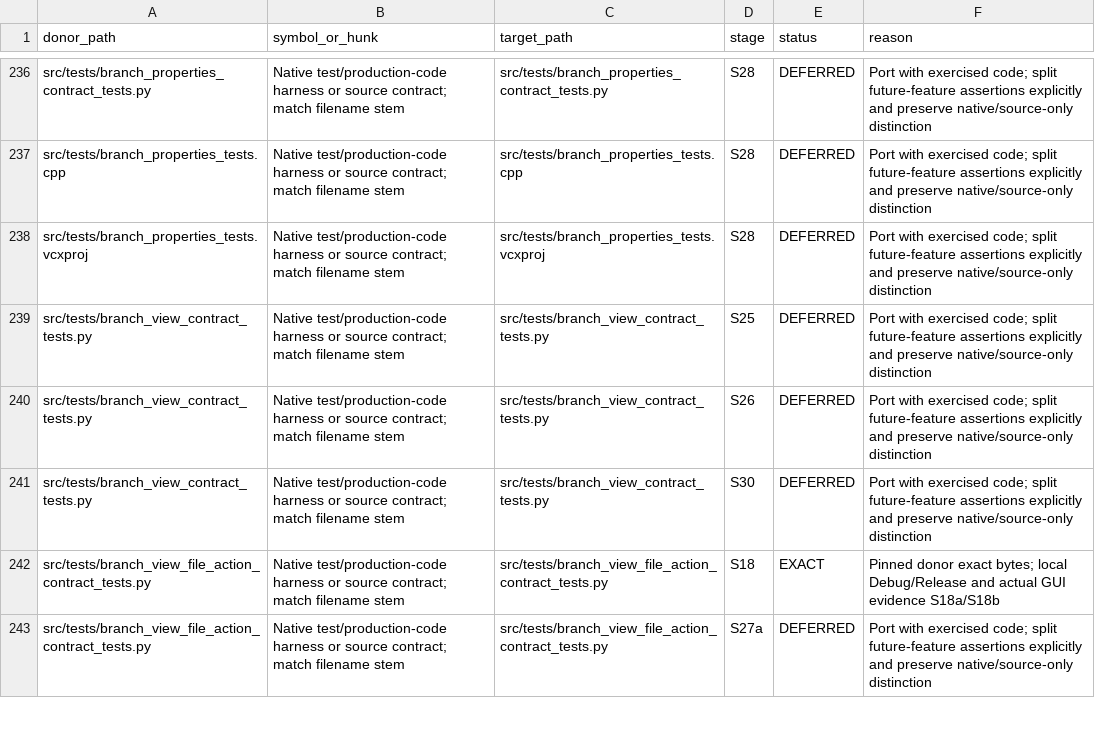
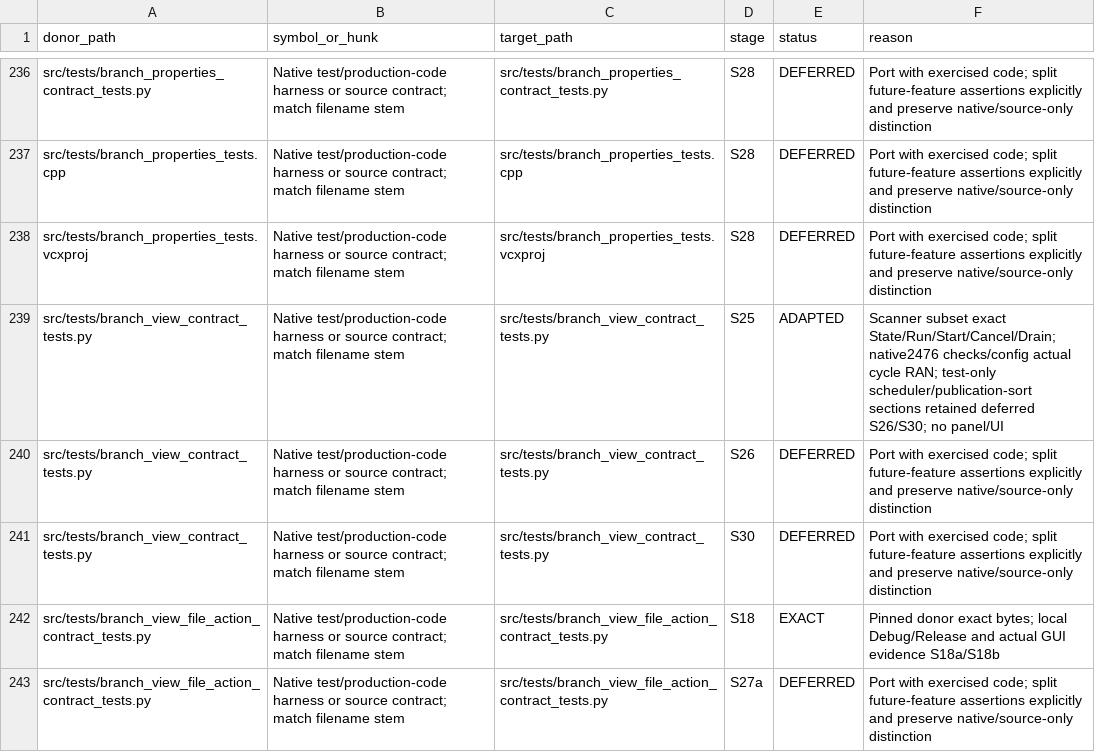
Before and after one commit to majklvi/salamander, a TSV file: doc/branch-view-port/REUSE.tsv, drawn as a sheet; only a part is shown, gaps mark what is left out; the diff covers the shown part only.

Commit message:
Add isolated cancellable disk scanner with independent worker lifetime
Source-PR: KRtkovo-eu-AI/salamander#769

Source-Commit: 47661e92d4b3cbe5bb593ae3d75a3f1f698ef413

Port-Step: S25

```diff
--- a/doc/branch-view-port/REUSE.tsv
+++ b/doc/branch-view-port/REUSE.tsv
@@ -238,3 +238,3 @@ src/tests/branch_properties_tests.cpp	Native test/production-code harness or sou
 src/tests/branch_properties_tests.vcxproj	Native test/production-code harness or source contract; match filename stem	src/tests/branch_properties_tests.vcxproj	S28	DEFERRED	Port with exercised code; split future-feature assertions explicitly and preserve native/source-only distinction
-src/tests/branch_view_contract_tests.py	Native test/production-code harness or source contract; match filename stem	src/tests/branch_view_contract_tests.py	S25	DEFERRED	Port with exercised code; split future-feature assertions explicitly and preserve native/source-only distinction
+src/tests/branch_view_contract_tests.py	Native test/production-code harness or source contract; match filename stem	src/tests/branch_view_contract_tests.py	S25	ADAPTED	Scanner subset exact State/Run/Start/Cancel/Drain; native2476 checks/config actual cycle RAN; test-only scheduler/publication-sort sections retained deferred S26/S30; no panel/UI
 src/tests/branch_view_contract_tests.py	Native test/production-code harness or source contract; match filename stem	src/tests/branch_view_contract_tests.py	S26	DEFERRED	Port with exercised code; split future-feature assertions explicitly and preserve native/source-only distinction
```
Also changed, not shown: 16 edited cells elsewhere in this file, 12 other files.
